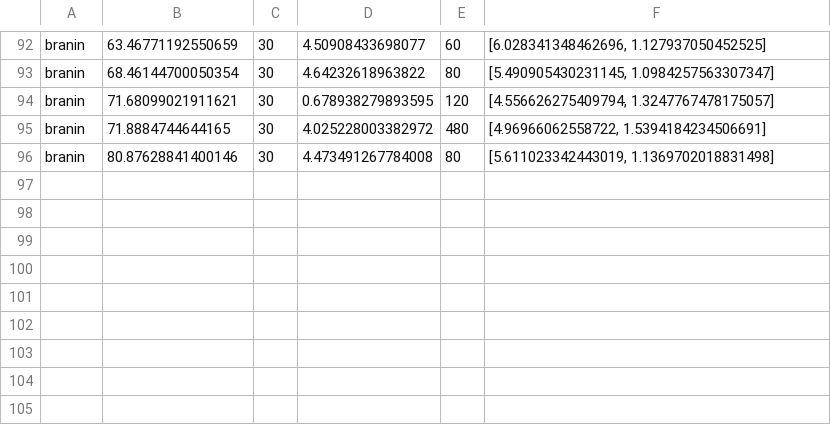
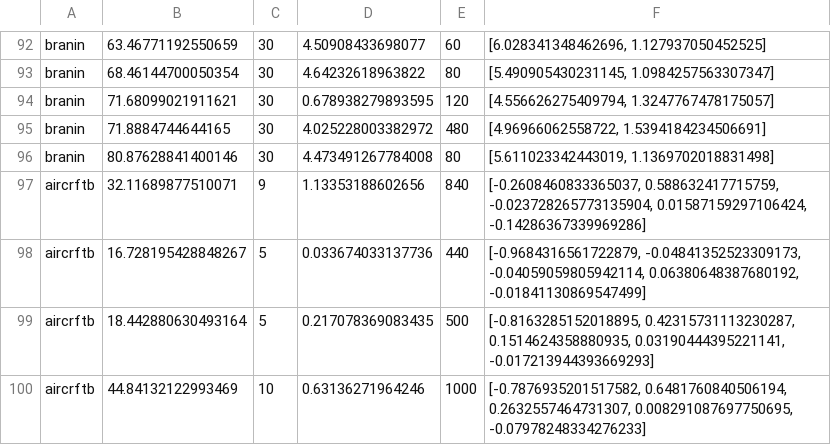
Before and after one commit to SongmyHallow/MS_project, a CSV file: experimentData.csv, drawn as a sheet; only a part is shown, gaps mark what is left out; the diff names each change by its address in the sheet, - before the commit and + after, or states it on an @@ line.

```diff
--- a/experimentData.csv
+++ b/experimentData.csv
+row 97: aircrftb | 32.11689877510071 | 9 | 1.13353188602656 | 840 | [-0.2608460833365037, 0.588632417715759, -0.023728265773135904, 0.01587159297106424, -0.14286367339969286]
+row 98: aircrftb | 16.728195428848267 | 5 | 0.033674033137736 | 440 | [-0.9684316561722879, -0.04841352523309173, -0.04059059805942114, 0.06380648387680192, -0.01841130869547499]
+row 99: aircrftb | 18.442880630493164 | 5 | 0.217078369083435 | 500 | [-0.8163285152018895, 0.42315731113230287, 0.1514624358880935, 0.03190444395221141, -0.017213944393669293]
+row 100: aircrftb | 44.84132122993469 | 10 | 0.63136271964246 | 1000 | [-0.7876935201517582, 0.6481760840506194, 0.2632557464731307, 0.008291087697750695, -0.07978248334276233]
```
Also changed, not shown: 6 other files.
